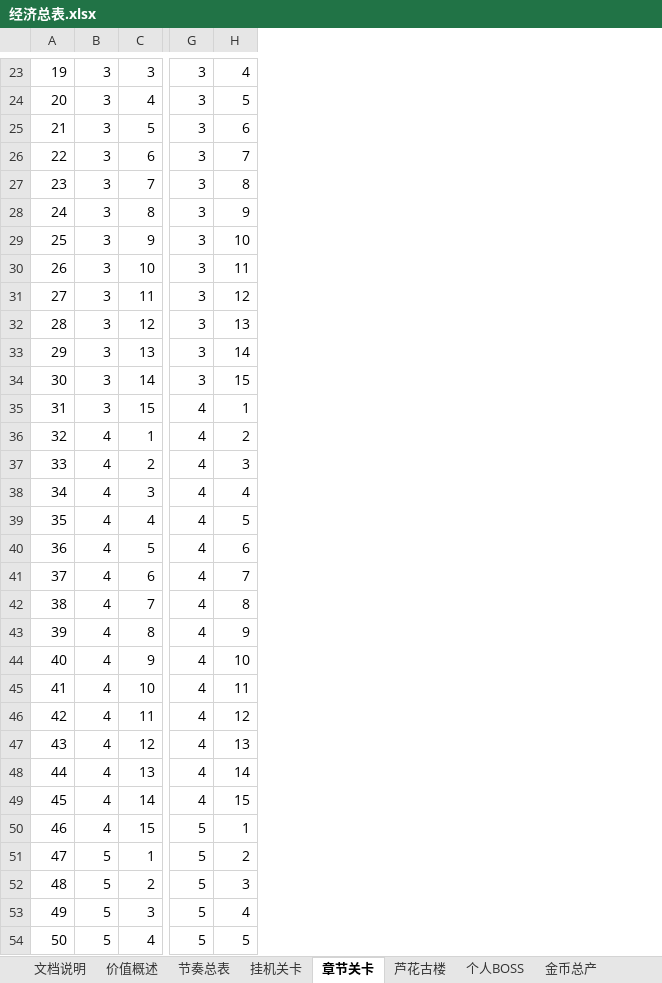
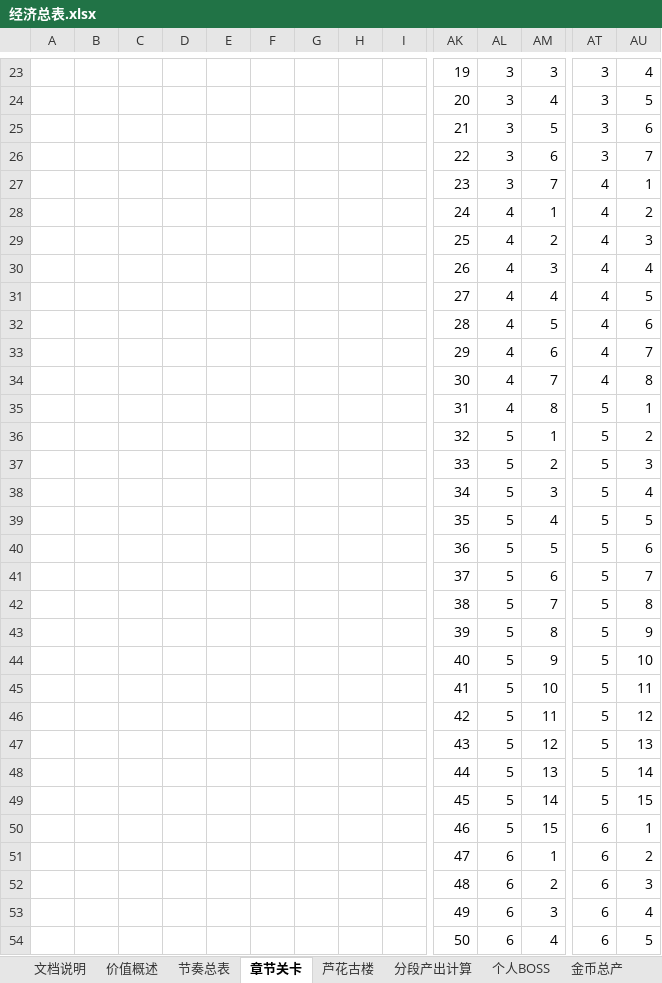
Before and after one commit to hataksumo/DesignerDoc, an Excel workbook: 策划案/镇魂街/经济总表.xlsx, sheet 章节关卡, drawn as a sheet; only a part is shown, gaps mark what is left out; values as stored, in another font and other column widths than the file's, no borders; addresses are those after the commit; the diff covers the shown part only; the diff names each change by its address in the sheet, - before the commit and + after, or states it on an @@ line.

```diff
--- a/策划案/镇魂街/经济总表.xlsx (sheet 章节关卡)
+++ b/策划案/镇魂街/经济总表.xlsx (sheet 章节关卡)
-sheet tab: 挂机关卡
+column A, empty
+column B, empty
+column C, empty
+column D, empty
+column E, empty
+column F, empty
+column G, empty
+column H, empty
+column I, empty
-AT27:AT34: 3
+AT27:AT34: 4
-AU27: 8
+AU27: 1
-AL28:AL35: 3
+AL28:AL35: 4
-AM28: 8
+AM28: 1
-AU28: 9
+AU28: 2
-AM29: 9
+AM29: 2
-AU29: 10
+AU29: 3
-AM30: 10
+AM30: 3
-AU30: 11
+AU30: 4
-AM31: 11
+AM31: 4
-AU31: 12
+AU31: 5
-AM32: 12
+AM32: 5
-AU32: 13
+AU32: 6
-AM33: 13
+AM33: 6
-AU33: 14
+AU33: 7
-AM34: 14
+AM34: 7
-AU34: 15
+AU34: 8
-AM35: 15
+AM35: 8
-AT35:AT49: 4
+AT35:AT49: 5
-AL36:AL50: 4
+AL36:AL50: 5
-AT50:AT54: 5
+AT50:AT54: 6
-AL51:AL54: 5
+AL51:AL54: 6
```
Also changed, not shown: 4 removed rows, 34 added columns, 2 removed columns and 360 edited cells elsewhere in this sheet, sheet 分段产出计算, sheet 节奏总表, sheet 金币总产, sheet 芦花古楼, sheet 个人BOSS, sheet 日常任务, 1 more sheet, other sheet tabs, formulas that keep their value, 策划案/镇魂街/工作规划.xlsx.
